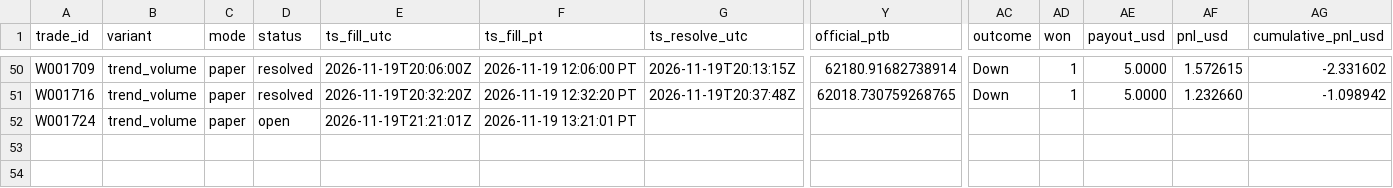
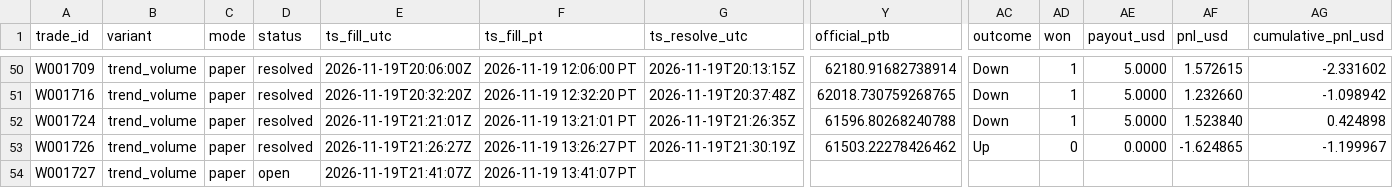
Before and after one commit to michaeldeuchar-dotcom/btc5m-paper-bot, a CSV file: data/week1/trades_trend_volume.csv, drawn as a sheet; only a part is shown, gaps mark what is left out; rows hold the shown columns only; the diff names each change by its address in the sheet, - before the commit and + after, or states it on an @@ line.

```diff
--- a/data/week1/trades_trend_volume.csv
+++ b/data/week1/trades_trend_volume.csv
-D52 (status): open
+D52 (status): resolved
-G52 (ts_resolve_utc): (empty)
+G52 (ts_resolve_utc): 2026-11-19T21:26:35Z
-Y52 (official_ptb): (empty)
+Y52 (official_ptb): 61596.80268240788
-AC52 (outcome): (empty)
+AC52 (outcome): Down
-AD52 (won): (empty)
+AD52 (won): 1
-AE52 (payout_usd): (empty)
+AE52 (payout_usd): 5.0000
-AF52 (pnl_usd): (empty)
+AF52 (pnl_usd): 1.523840
-AG52 (cumulative_pnl_usd): (empty)
+AG52 (cumulative_pnl_usd): 0.424898
+row 53: W001726 | trend_volume | paper | resolved | 2026-11-19T21:26:27Z | 2026-11-19 13:26:27 PT | 2026-11-19T21:30:19Z | 61503.22278426462 | Up | 0 | 0.0000 | -1.624865 | -1.199967
+row 54: W001727 | trend_volume | paper | open | 2026-11-19T21:41:07Z | 2026-11-19 13:41:07 PT
```
Also changed, not shown: data/week1/decisions_tail.csv, data/week1/trades_breakout.csv, 5 other files.
